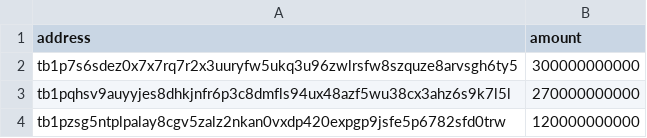
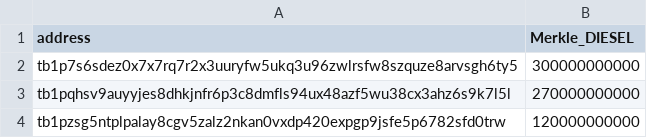
Before and after one commit to jonatns/oyl-sdk, a CSV file: src/cli/contracts/example-airdrop.csv, drawn as a sheet.

```diff
--- a/src/cli/contracts/example-airdrop.csv
+++ b/src/cli/contracts/example-airdrop.csv
@@ -1,2 +1,2 @@
-address,amount
+address,Merkle_DIESEL
 tb1p7s6sdez0x7x7rq7r2x3uuryfw5ukq3u96zwlrsfw8szquze8arvsgh6ty5,300000000000
```
Also changed, not shown: 3 other files.
